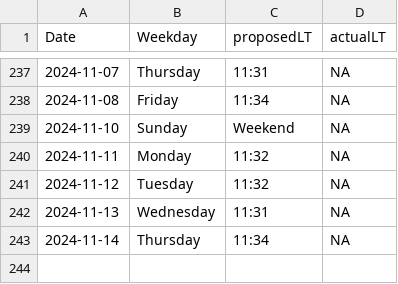
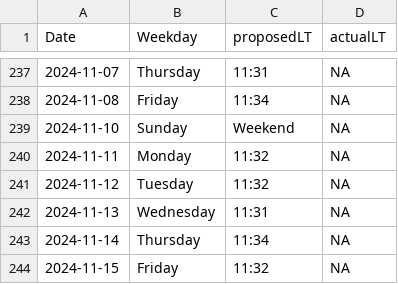
Before and after one commit to LeaSeep/LunchTime, a CSV file: shinyApp/www/LunchTimeOverview.csv, drawn as a sheet; only a part is shown, gaps mark what is left out.

Commit message:
Update the times to eat

```diff
--- a/shinyApp/www/LunchTimeOverview.csv
+++ b/shinyApp/www/LunchTimeOverview.csv
@@ -243 +243,2 @@ Date, Weekday, proposedLT, actualLT
 2024-11-14,Thursday,11:34,NA
+2024-11-15,Friday,11:32,NA
```
